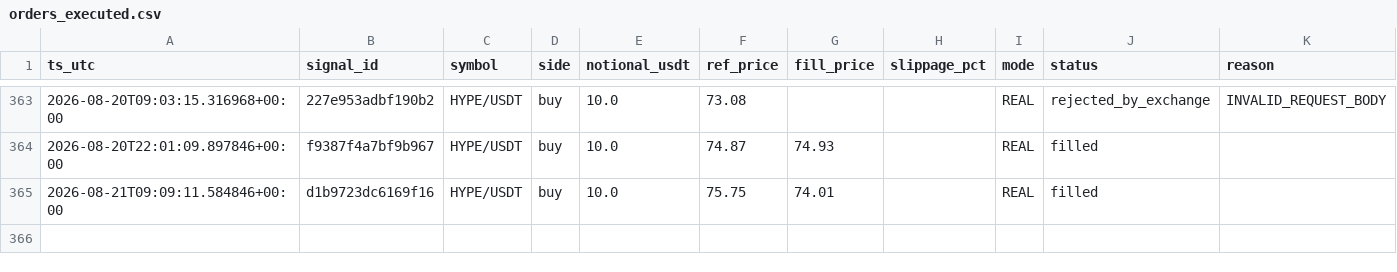
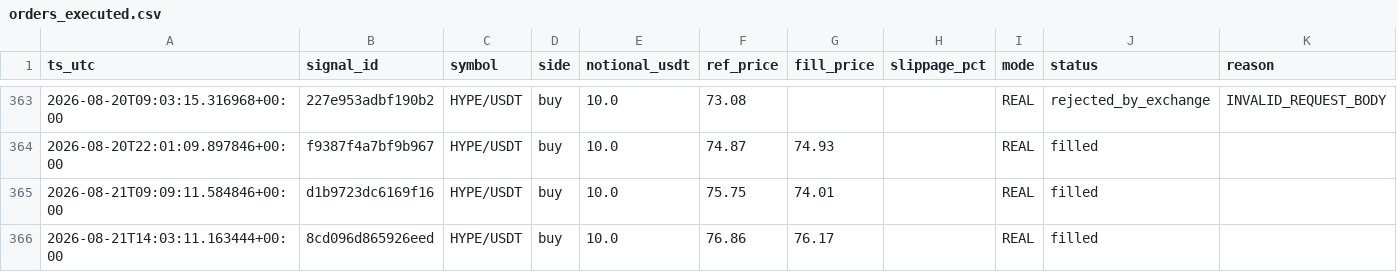
Before and after one commit to neliocastro/crypto-signal-bot, a CSV file: state/orders_executed.csv, drawn as a sheet; only a part is shown, gaps mark what is left out; the diff names each change by its address in the sheet, - before the commit and + after, or states it on an @@ line.

```diff
--- a/state/orders_executed.csv
+++ b/state/orders_executed.csv
+row 366: 2026-08-21T14:03:11.163444+00:00 | 8cd096d865926eed | HYPE/USDT | buy | 10.0 | 76.86 | 76.17 |  | REAL | filled
```
Also changed, not shown: 5 other files.
